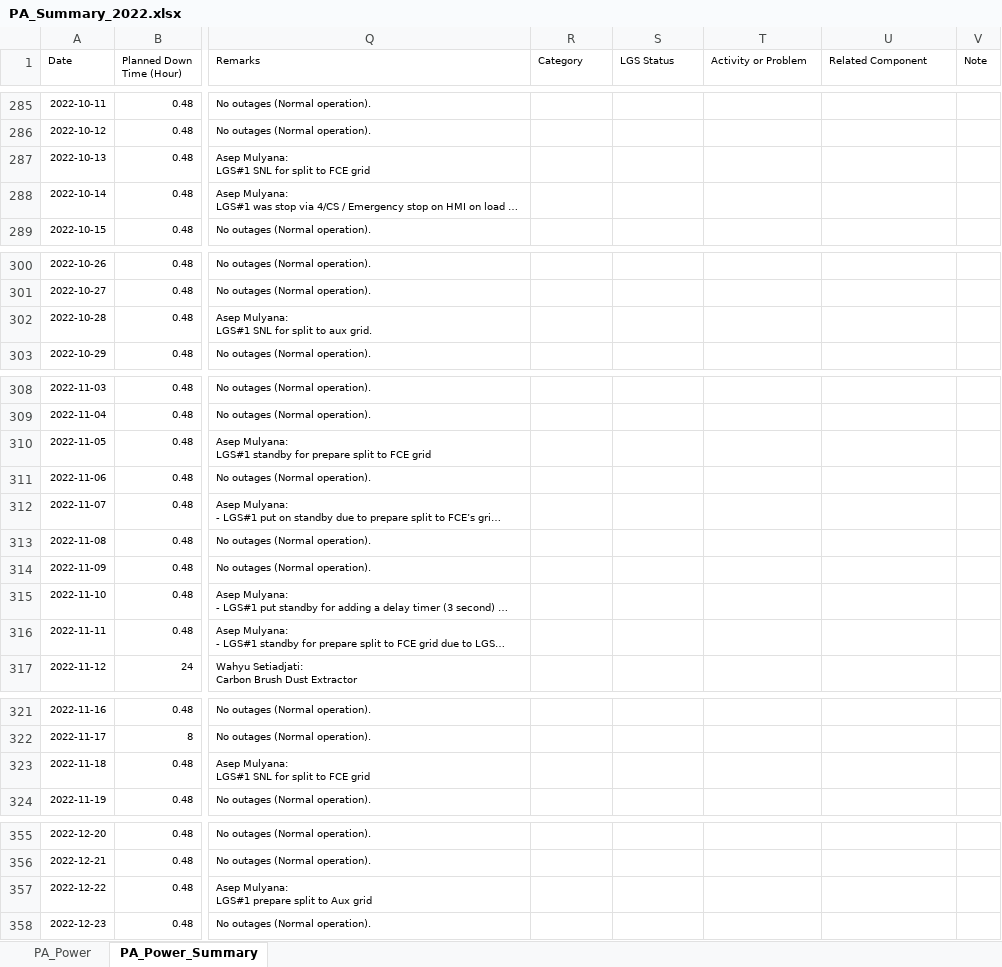
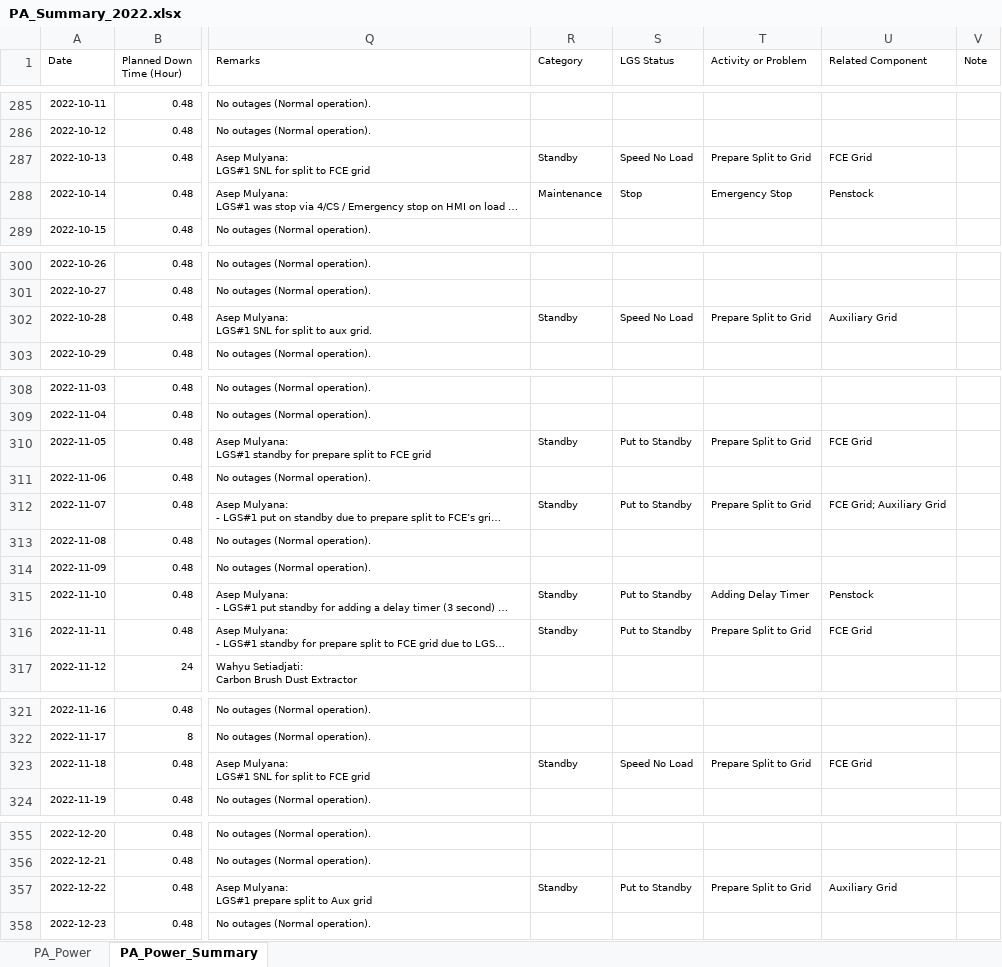
Before and after one commit to mekatronik-achmadi/Predict-CBM, an Excel workbook: Vale/Docs/DataPA/PA_Summary_2022.xlsx, sheet PA_Power_Summary, drawn as a sheet; only a part is shown, gaps mark what is left out; long unchanged cells end in …; values as stored, in another font and other column widths than the file's, no borders; the diff covers the shown part only; the diff names each change by its address in the sheet, - before the commit and + after, or states it on an @@ line.

```diff
--- a/Vale/Docs/DataPA/PA_Summary_2022.xlsx (sheet PA_Power_Summary)
+++ b/Vale/Docs/DataPA/PA_Summary_2022.xlsx (sheet PA_Power_Summary)
-R287 (Category): (empty)
+R287 (Category): Standby
-S287 (LGS Status): (empty)
+S287 (LGS Status): Speed No Load
-T287 (Activity or Problem): (empty)
+T287 (Activity or Problem): Prepare Split to Grid
-U287 (Related Component): (empty)
+U287 (Related Component): FCE Grid
-R288 (Category): (empty)
+R288 (Category): Maintenance
-S288 (LGS Status): (empty)
+S288 (LGS Status): Stop
-T288 (Activity or Problem): (empty)
+T288 (Activity or Problem): Emergency Stop
-U288 (Related Component): (empty)
+U288 (Related Component): Penstock
-R302 (Category): (empty)
+R302 (Category): Standby
-S302 (LGS Status): (empty)
+S302 (LGS Status): Speed No Load
-T302 (Activity or Problem): (empty)
+T302 (Activity or Problem): Prepare Split to Grid
-U302 (Related Component): (empty)
+U302 (Related Component): Auxiliary Grid
-R310 (Category): (empty)
+R310 (Category): Standby
-S310 (LGS Status): (empty)
+S310 (LGS Status): Put to Standby
-T310 (Activity or Problem): (empty)
+T310 (Activity or Problem): Prepare Split to Grid
-U310 (Related Component): (empty)
+U310 (Related Component): FCE Grid
-R312 (Category): (empty)
+R312 (Category): Standby
-S312 (LGS Status): (empty)
+S312 (LGS Status): Put to Standby
-T312 (Activity or Problem): (empty)
+T312 (Activity or Problem): Prepare Split to Grid
-U312 (Related Component): (empty)
+U312 (Related Component): FCE Grid; Auxiliary Grid
-R315:R316 (Category): (empty)
+R315:R316 (Category): Standby
-S315:S316 (LGS Status): (empty)
+S315:S316 (LGS Status): Put to Standby
-T315 (Activity or Problem): (empty)
+T315 (Activity or Problem): Adding Delay Timer
-U315 (Related Component): (empty)
+U315 (Related Component): Penstock
-T316 (Activity or Problem): (empty)
+T316 (Activity or Problem): Prepare Split to Grid
-U316 (Related Component): (empty)
+U316 (Related Component): FCE Grid
-R323 (Category): (empty)
+R323 (Category): Standby
-S323 (LGS Status): (empty)
+S323 (LGS Status): Speed No Load
-T323 (Activity or Problem): (empty)
+T323 (Activity or Problem): Prepare Split to Grid
-U323 (Related Component): (empty)
+U323 (Related Component): FCE Grid
-R357 (Category): (empty)
+R357 (Category): Standby
-S357 (LGS Status): (empty)
+S357 (LGS Status): Put to Standby
-T357 (Activity or Problem): (empty)
+T357 (Activity or Problem): Prepare Split to Grid
-U357 (Related Component): (empty)
+U357 (Related Component): Auxiliary Grid
```
Also changed, not shown: 32 edited cells elsewhere in this sheet, Vale/Docs/DataPA/PA_Summary_2023.xlsx, 1 other file.
